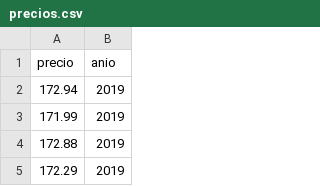
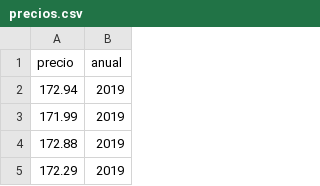
Before and after one commit to adogrz/ExAulaHDP115Grupo11, a CSV file: canasta/data/precios.csv, drawn as a sheet; only a part is shown.

```diff
--- a/canasta/data/precios.csv
+++ b/canasta/data/precios.csv
@@ -1,2 +1,2 @@
-precio,anio
+precio,anual
 172.94,2019
```
Also changed, not shown: 7 other files.
